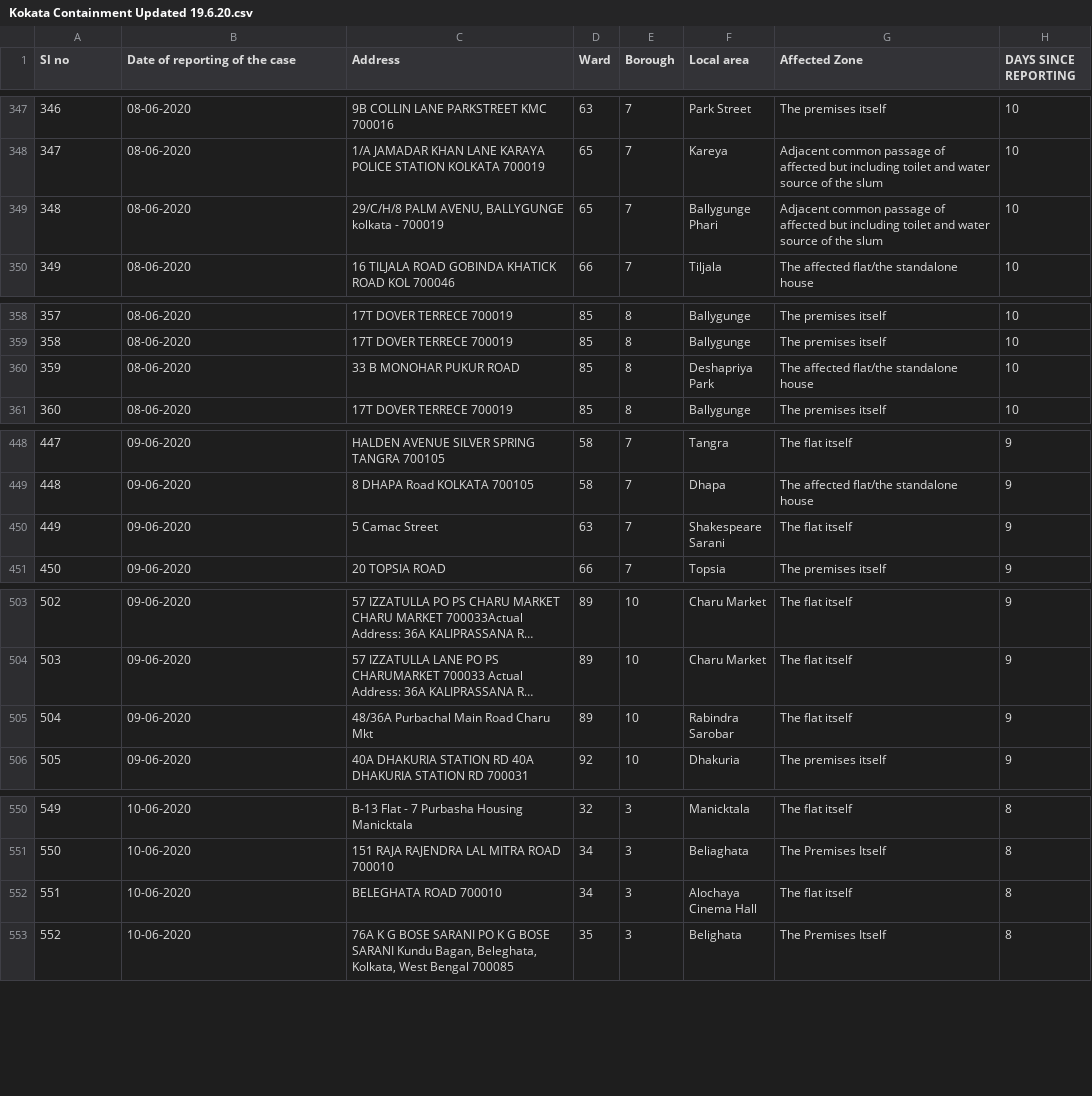
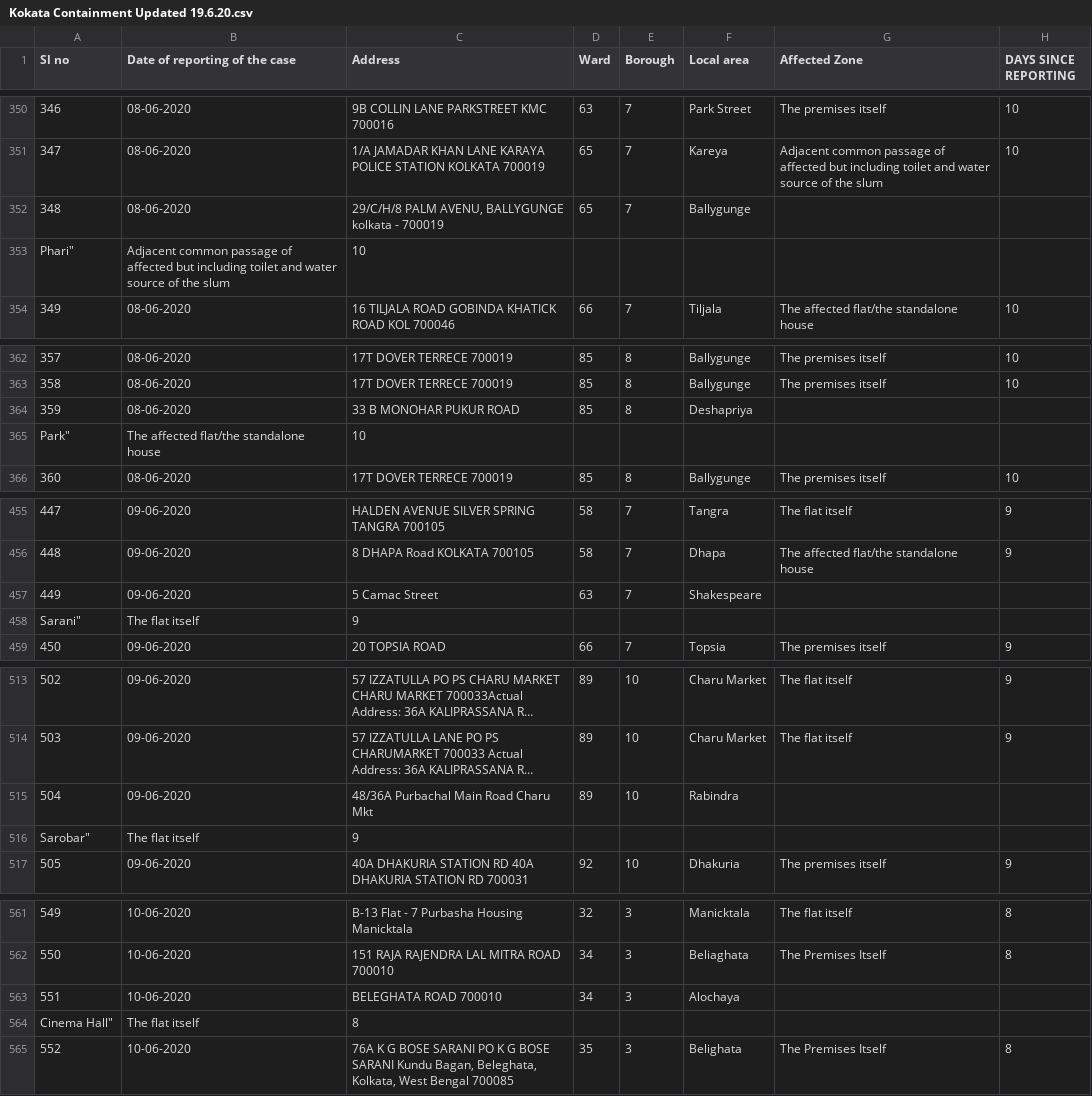
Before and after one commit to r-Iyer/Covid19-India-Analysis, a CSV file: Containment_zones/Kokata Containment Updated 19.6.20.csv, drawn as a sheet; only a part is shown, gaps mark what is left out; long unchanged cells end in …; addresses are those after the commit; ↵ is a line break in a cell; the diff covers the shown part only; the diff names each change by its address in the sheet, - before the commit and + after, or states it on an @@ line.

```diff
--- a/Containment_zones/Kokata Containment Updated 19.6.20.csv
+++ b/Containment_zones/Kokata Containment Updated 19.6.20.csv
-F352 (Local area): Ballygunge ↵ Phari
+F352 (Local area): Ballygunge
-G352 (Affected Zone): Adjacent common passage of affected but including toilet and water source of the slum
+G352 (Affected Zone): (empty)
-H352 (DAYS SINCE REPORTING): 10
+H352 (DAYS SINCE REPORTING): (empty)
+row 353: Phari" | Adjacent common passage of affected but including toilet and water source of the slum | 10
-F364 (Local area): Deshapriya ↵ Park
+F364 (Local area): Deshapriya
-G364 (Affected Zone): The affected flat/the standalone house
+G364 (Affected Zone): (empty)
-H364 (DAYS SINCE REPORTING): 10
+H364 (DAYS SINCE REPORTING): (empty)
+row 365: Park" | The affected flat/the standalone house | 10
-F457 (Local area): Shakespeare ↵ Sarani
+F457 (Local area): Shakespeare
-G457 (Affected Zone): The flat itself
+G457 (Affected Zone): (empty)
-H457 (DAYS SINCE REPORTING): 9
+H457 (DAYS SINCE REPORTING): (empty)
+row 458: Sarani" | The flat itself | 9
-F515 (Local area): Rabindra ↵ Sarobar
+F515 (Local area): Rabindra
-G515 (Affected Zone): The flat itself
+G515 (Affected Zone): (empty)
-H515 (DAYS SINCE REPORTING): 9
+H515 (DAYS SINCE REPORTING): (empty)
+row 516: Sarobar" | The flat itself | 9
-F563 (Local area): Alochaya ↵ Cinema Hall
+F563 (Local area): Alochaya
-G563 (Affected Zone): The flat itself
+G563 (Affected Zone): (empty)
-H563 (DAYS SINCE REPORTING): 8
+H563 (DAYS SINCE REPORTING): (empty)
+row 564: Cinema Hall" | The flat itself | 8
```
Also changed, not shown: 27 added rows and 78 edited cells elsewhere in this file, 6 other files.
